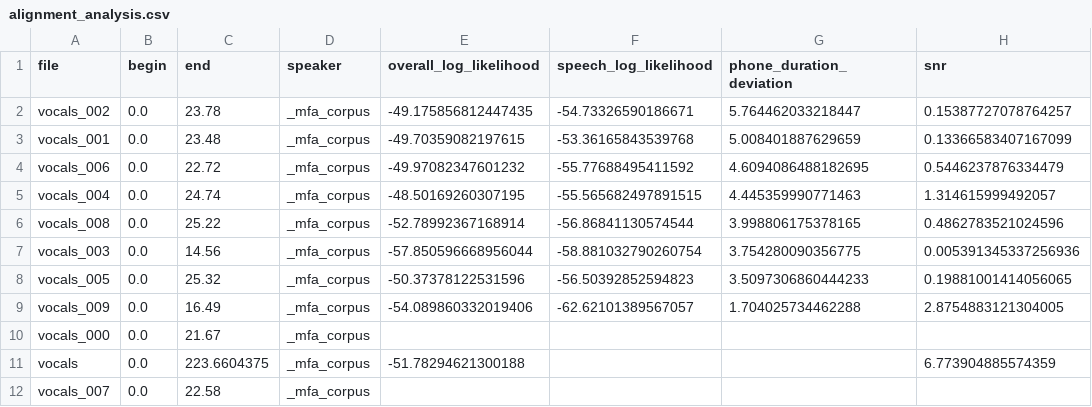
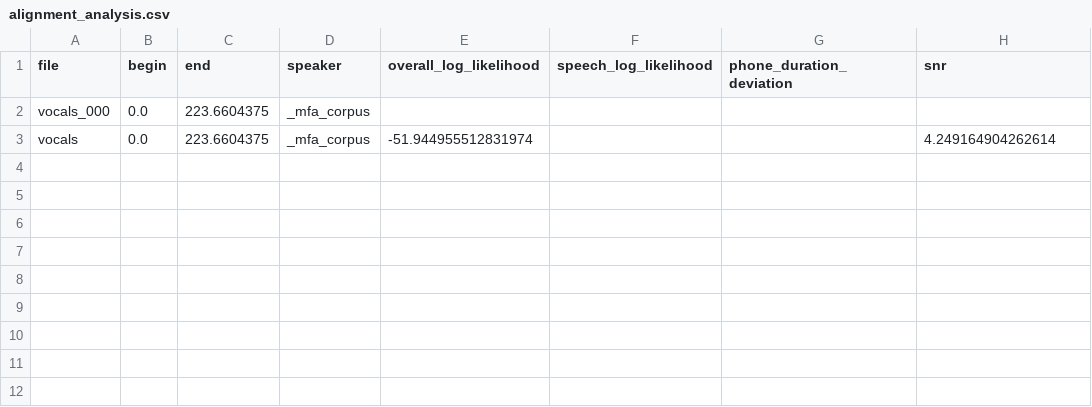
Before and after one commit to aghastmuffin/Sonex, a CSV file: bahamas/_mfa_out/alignment_analysis.csv, drawn as a sheet.

```diff
--- a/bahamas/_mfa_out/alignment_analysis.csv
+++ b/bahamas/_mfa_out/alignment_analysis.csv
@@ -1,12 +1,3 @@
 file,begin,end,speaker,overall_log_likelihood,speech_log_likelihood,phone_duration_deviation,snr
-vocals_002,0.0,23.78,_mfa_corpus,-49.175856812447435,-54.73326590186671,5.764462033218447,0.15387727078764257
-vocals_001,0.0,23.48,_mfa_corpus,-49.70359082197615,-53.36165843539768,5.008401887629659,0.13366583407167099
-vocals_006,0.0,22.72,_mfa_corpus,-49.97082347601232,-55.77688495411592,4.6094086488182695,0.5446237876334479
-vocals_004,0.0,24.74,_mfa_corpus,-48.50169260307195,-55.565682497891515,4.445359990771463,1.314615999492057
-vocals_008,0.0,25.22,_mfa_corpus,-52.78992367168914,-56.86841130574544,3.998806175378165,0.4862783521024596
-vocals_003,0.0,14.56,_mfa_corpus,-57.850596668956044,-58.881032790260754,3.754280090356775,0.005391345337256936
-vocals_005,0.0,25.32,_mfa_corpus,-50.37378122531596,-56.50392852594823,3.5097306860444233,0.19881001414056065
-vocals_009,0.0,16.49,_mfa_corpus,-54.089860332019406,-62.62101389567057,1.704025734462288,2.8754883121304005
-vocals_000,0.0,21.67,_mfa_corpus,,,,
-vocals,0.0,223.6604375,_mfa_corpus,-51.78294621300188,,,6.773904885574359
-vocals_007,0.0,22.58,_mfa_corpus,,,,
+vocals_000,0.0,223.6604375,_mfa_corpus,,,,
+vocals,0.0,223.6604375,_mfa_corpus,-51.944955512831974,,,4.249164904262614
```
Also changed, not shown: 42 other files.
